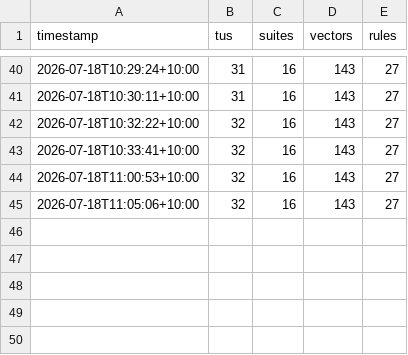
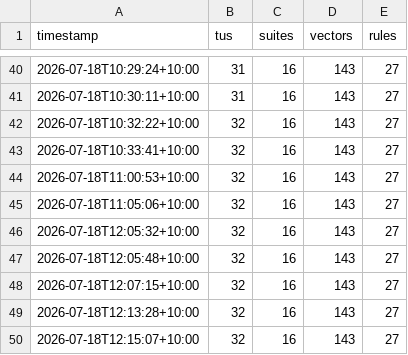
Before and after one commit to awto-au/linux-rs, a CSV file: docs/status/history.csv, drawn as a sheet; only a part is shown, gaps mark what is left out.

```diff
--- a/docs/status/history.csv
+++ b/docs/status/history.csv
@@ -45 +45,6 @@ timestamp,tus,suites,vectors,rules
 2026-07-18T11:05:06+10:00,32,16,143,27
+2026-07-18T12:05:32+10:00,32,16,143,27
+2026-07-18T12:05:48+10:00,32,16,143,27
+2026-07-18T12:07:15+10:00,32,16,143,27
+2026-07-18T12:13:28+10:00,32,16,143,27
+2026-07-18T12:15:07+10:00,32,16,143,27
```
Also changed, not shown: 7 other files.
